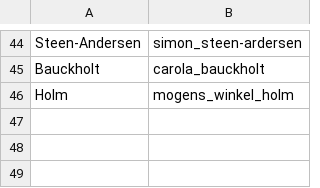
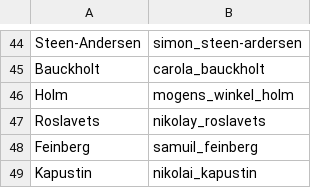
Before and after one commit to ofefo/welcomeBach, a CSV file: welcomebach/dict.csv, drawn as a sheet; only a part is shown, gaps mark what is left out.

```diff
--- a/welcomebach/dict.csv
+++ b/welcomebach/dict.csv
@@ -46 +46,4 @@ Bauckholt,carola_bauckholt
 Holm,mogens_winkel_holm
+Roslavets,nikolay_roslavets
+Feinberg,samuil_feinberg
+Kapustin,nikolai_kapustin
```
Also changed, not shown: 6 other files.
